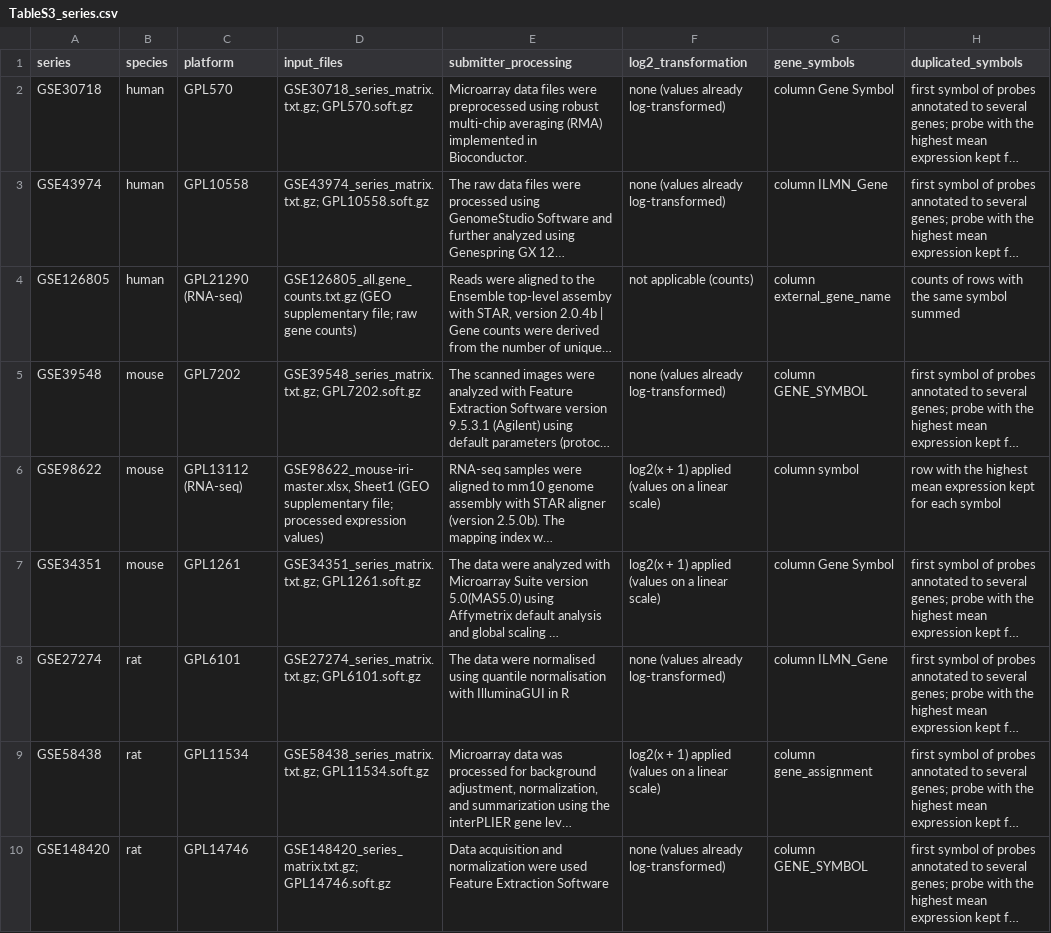
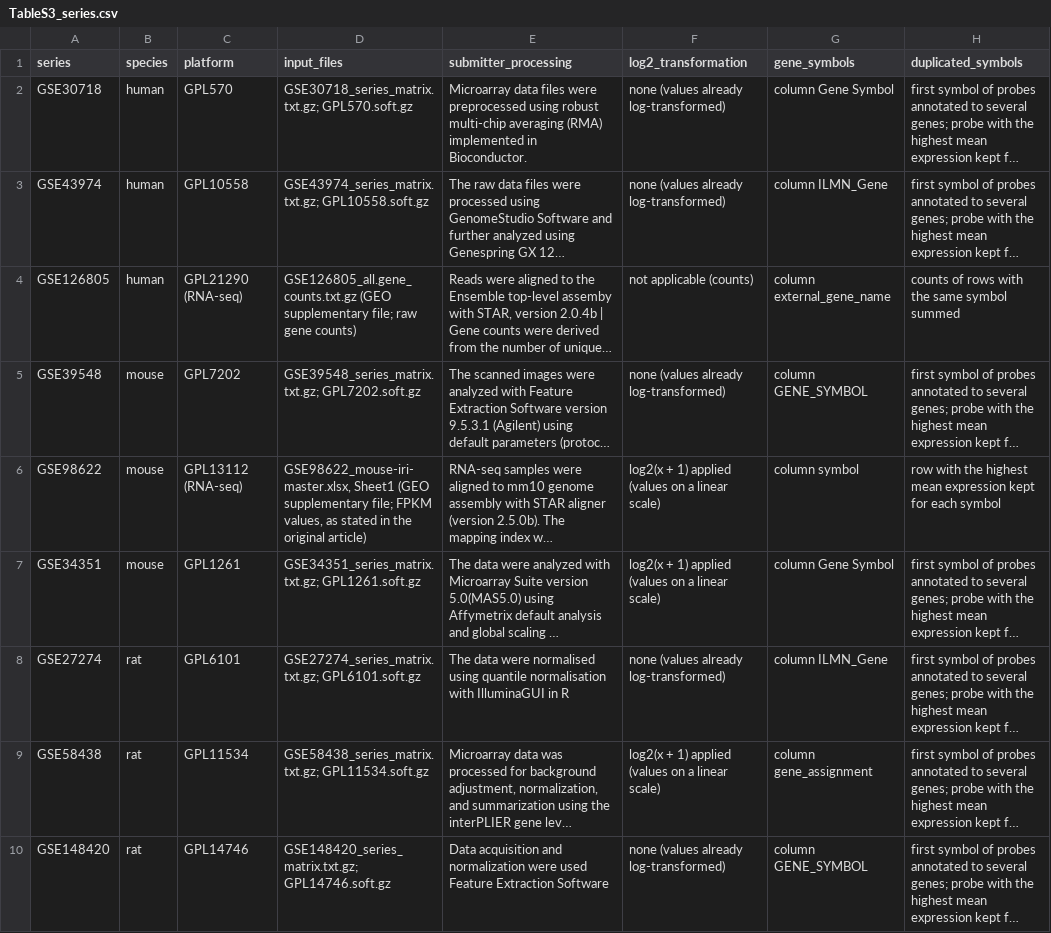
Before and after one commit to roberto-casale/renal-shield-perfusion-mac, a CSV file: results/TableS3_series.csv, drawn as a sheet; only a part is shown; long unchanged cells end in …; the diff names each change by its address in the sheet, - before the commit and + after, or states it on an @@ line.

Commit message:
State that the GSE98622 values are FPKM
The original article of GSE98622 (Liu et al., JCI Insight 2017, p. 5) states
that the table deposited in GEO contains FPKM values for 43,309 genes; the
deposited table has exactly 43,309 rows. Table S3 and the comments of
R/pipeline_de.R now say FPKM. No result changes.

```diff
--- a/results/TableS3_series.csv
+++ b/results/TableS3_series.csv
-D6 (input_files): …supplementary file; processed expression values)
+D6 (input_files): …supplementary file; FPKM values, as stated in the original article)
```
Also changed, not shown: 2 other files.
